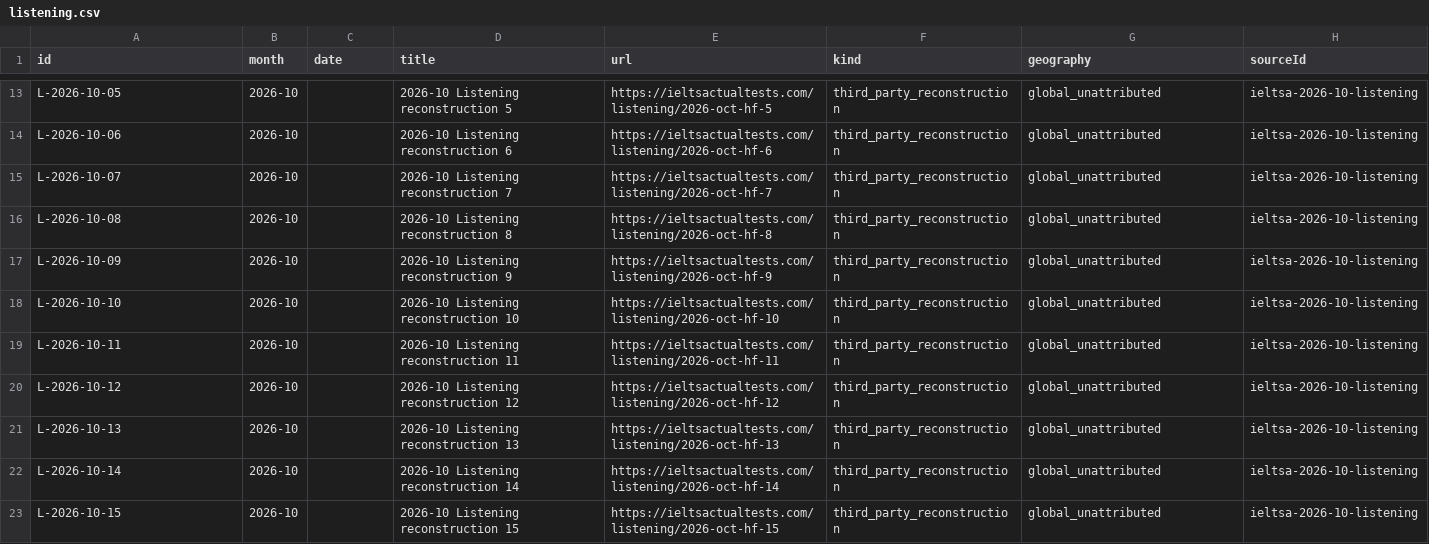
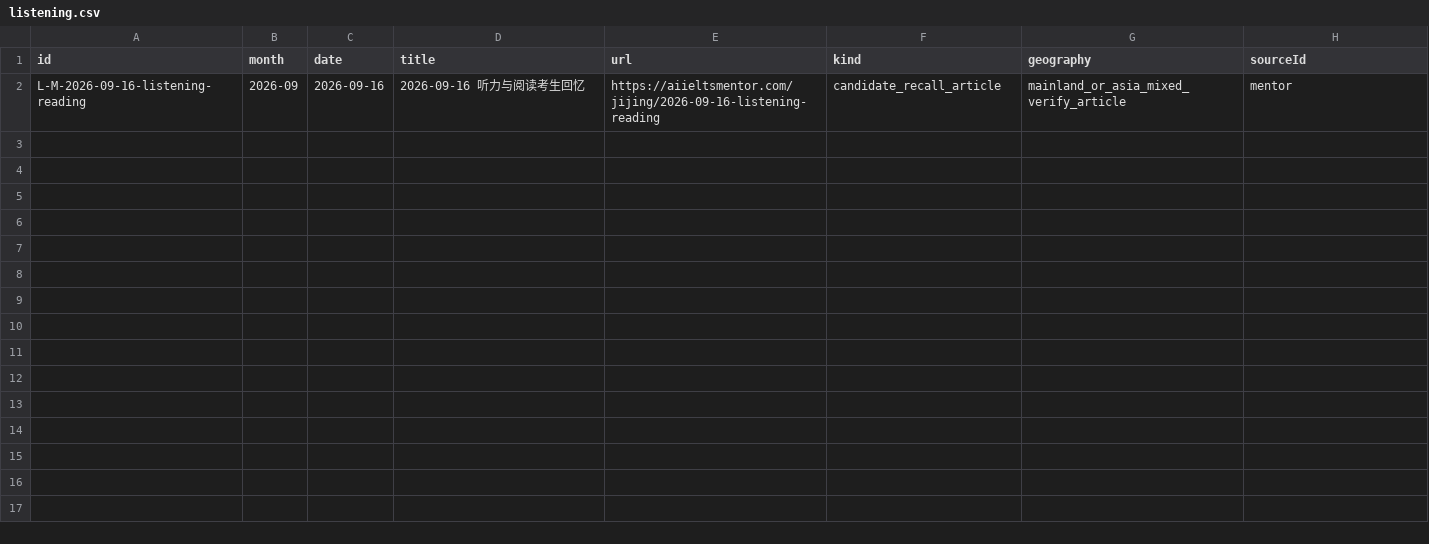
Before and after one commit to RoystonZheng/IELTSLivePracticeandCorrections, a CSV file: question-bank/current/listening.csv, drawn as a sheet; only a part is shown, gaps mark what is left out; removed rows and columns are numbered as before the commit, all else as after; the diff covers the shown part only; the diff names each change by its address in the sheet, - before the commit and + after, or states it on an @@ line.

```diff
--- a/question-bank/current/listening.csv
+++ b/question-bank/current/listening.csv
-row 13: L-2026-10-05 | 2026-10 |  | 2026-10 Listening reconstruction 5 | https://ieltsactualtests.com/listening/2026-oct-hf-5 | third_party_reconstruction | global_unattributed | ieltsa-2026-10-listening
-row 14: L-2026-10-06 | 2026-10 |  | 2026-10 Listening reconstruction 6 | https://ieltsactualtests.com/listening/2026-oct-hf-6 | third_party_reconstruction | global_unattributed | ieltsa-2026-10-listening
-row 15: L-2026-10-07 | 2026-10 |  | 2026-10 Listening reconstruction 7 | https://ieltsactualtests.com/listening/2026-oct-hf-7 | third_party_reconstruction | global_unattributed | ieltsa-2026-10-listening
-row 16: L-2026-10-08 | 2026-10 |  | 2026-10 Listening reconstruction 8 | https://ieltsactualtests.com/listening/2026-oct-hf-8 | third_party_reconstruction | global_unattributed | ieltsa-2026-10-listening
-row 17: L-2026-10-09 | 2026-10 |  | 2026-10 Listening reconstruction 9 | https://ieltsactualtests.com/listening/2026-oct-hf-9 | third_party_reconstruction | global_unattributed | ieltsa-2026-10-listening
-row 18: L-2026-10-10 | 2026-10 |  | 2026-10 Listening reconstruction 10 | https://ieltsactualtests.com/listening/2026-oct-hf-10 | third_party_reconstruction | global_unattributed | ieltsa-2026-10-listening
-row 19: L-2026-10-11 | 2026-10 |  | 2026-10 Listening reconstruction 11 | https://ieltsactualtests.com/listening/2026-oct-hf-11 | third_party_reconstruction | global_unattributed | ieltsa-2026-10-listening
-row 20: L-2026-10-12 | 2026-10 |  | 2026-10 Listening reconstruction 12 | https://ieltsactualtests.com/listening/2026-oct-hf-12 | third_party_reconstruction | global_unattributed | ieltsa-2026-10-listening
-row 21: L-2026-10-13 | 2026-10 |  | 2026-10 Listening reconstruction 13 | https://ieltsactualtests.com/listening/2026-oct-hf-13 | third_party_reconstruction | global_unattributed | ieltsa-2026-10-listening
-row 22: L-2026-10-14 | 2026-10 |  | 2026-10 Listening reconstruction 14 | https://ieltsactualtests.com/listening/2026-oct-hf-14 | third_party_reconstruction | global_unattributed | ieltsa-2026-10-listening
-row 23: L-2026-10-15 | 2026-10 |  | 2026-10 Listening reconstruction 15 | https://ieltsactualtests.com/listening/2026-oct-hf-15 | third_party_reconstruction | global_unattributed | ieltsa-2026-10-listening
+row 2: L-M-2026-09-16-listening-reading | 2026-09 | 2026-09-16 | 2026-09-16 听力与阅读考生回忆 | https://aiieltsmentor.com/jijing/2026-09-16-listening-reading | candidate_recall_article | mainland_or_asia_mixed_verify_article | mentor
```
Also changed, not shown: 11 removed rows elsewhere in this file, question-bank/current/reading.csv, 45 other files.
